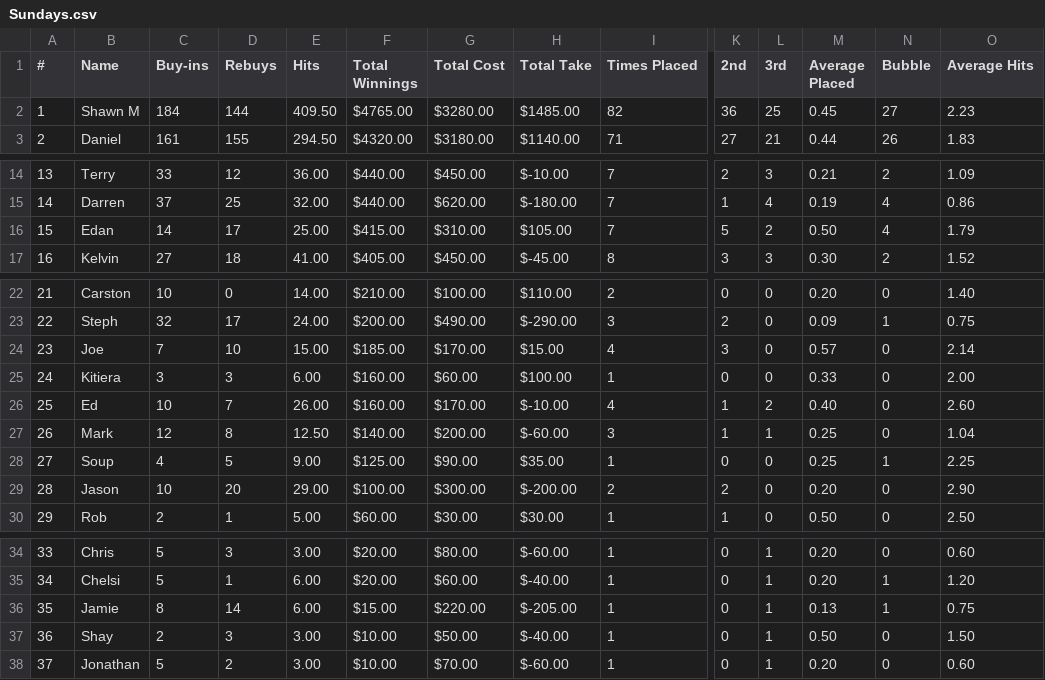
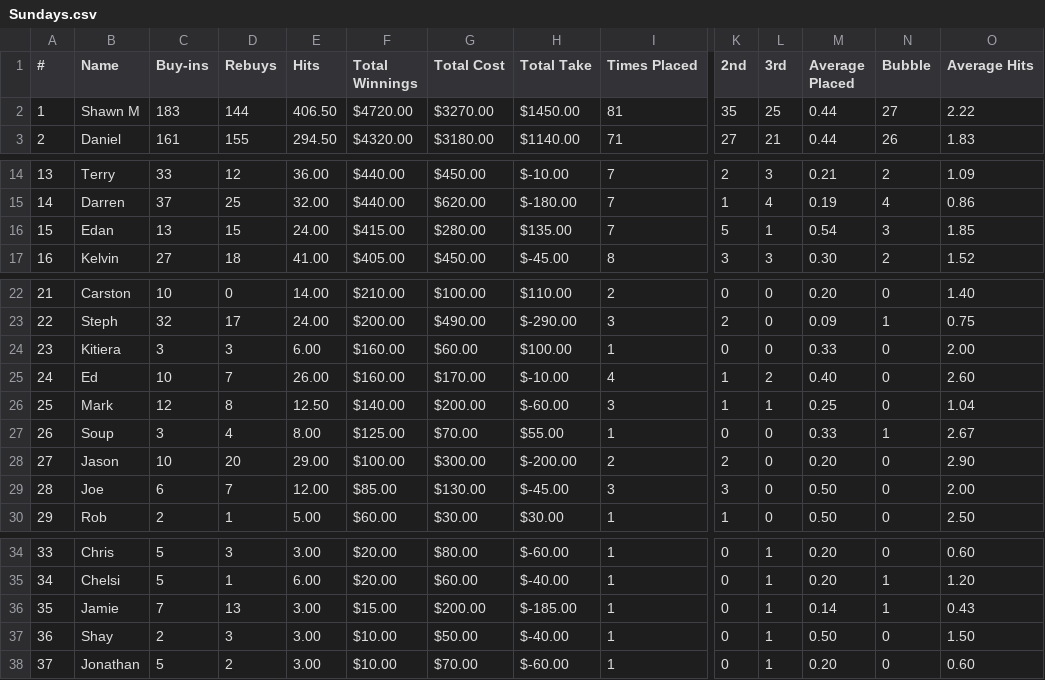
Before and after one commit to mcqwertywhat/dinger-poker, a CSV file: data/Sundays.csv, drawn as a sheet; only a part is shown, gaps mark what is left out; removed rows and columns are numbered as before the commit, all else as after; rows hold the shown columns only; the diff covers the shown part only; the diff names each change by its address in the sheet, - before the commit and + after, or states it on an @@ line.

```diff
--- a/data/Sundays.csv
+++ b/data/Sundays.csv
-C2 (Buy-ins): 184
+C2 (Buy-ins): 183
-E2 (Hits): 409.50
+E2 (Hits): 406.50
-F2 (Total Winnings): $4765.00
+F2 (Total Winnings): $4720.00
-G2 (Total Cost): $3280.00
+G2 (Total Cost): $3270.00
-H2 (Total Take): $1485.00
+H2 (Total Take): $1450.00
-I2 (Times Placed): 82
+I2 (Times Placed): 81
-K2 (2nd): 36
+K2 (2nd): 35
-M2 (Average Placed): 0.45
+M2 (Average Placed): 0.44
-O2 (Average Hits): 2.23
+O2 (Average Hits): 2.22
-C16 (Buy-ins): 14
+C16 (Buy-ins): 13
-D16 (Rebuys): 17
+D16 (Rebuys): 15
-E16 (Hits): 25.00
+E16 (Hits): 24.00
-G16 (Total Cost): $310.00
+G16 (Total Cost): $280.00
-H16 (Total Take): $105.00
+H16 (Total Take): $135.00
-L16 (3rd): 2
+L16 (3rd): 1
-M16 (Average Placed): 0.50
+M16 (Average Placed): 0.54
-N16 (Bubble): 4
+N16 (Bubble): 3
-O16 (Average Hits): 1.79
+O16 (Average Hits): 1.85
-row 24: 23 | Joe | 7 | 10 | 15.00 | $185.00 | $170.00 | $15.00 | 4 | 3 | 0 | 0.57 | 0 | 2.14
-A24 (#): 24
+A24 (#): 23
-A25 (#): 25
+A25 (#): 24
-A26 (#): 26
+A26 (#): 25
-row 28: 27 | Soup | 4 | 5 | 9.00 | $125.00 | $90.00 | $35.00 | 1 | 0 | 0 | 0.25 | 1 | 2.25
+row 27: 26 | Soup | 3 | 4 | 8.00 | $125.00 | $70.00 | $55.00 | 1 | 0 | 0 | 0.33 | 1 | 2.67
-A28 (#): 28
+A28 (#): 27
+row 29: 28 | Joe | 6 | 7 | 12.00 | $85.00 | $130.00 | $-45.00 | 3 | 3 | 0 | 0.50 | 0 | 2.00
-C36 (Buy-ins): 8
+C36 (Buy-ins): 7
-D36 (Rebuys): 14
+D36 (Rebuys): 13
-E36 (Hits): 6.00
+E36 (Hits): 3.00
-G36 (Total Cost): $220.00
+G36 (Total Cost): $200.00
-H36 (Total Take): $-205.00
+H36 (Total Take): $-185.00
-M36 (Average Placed): 0.13
+M36 (Average Placed): 0.14
-O36 (Average Hits): 0.75
+O36 (Average Hits): 0.43
```
Also changed, not shown: 5 edited cells elsewhere in this file, data/2024.csv, data/All Time.csv.
